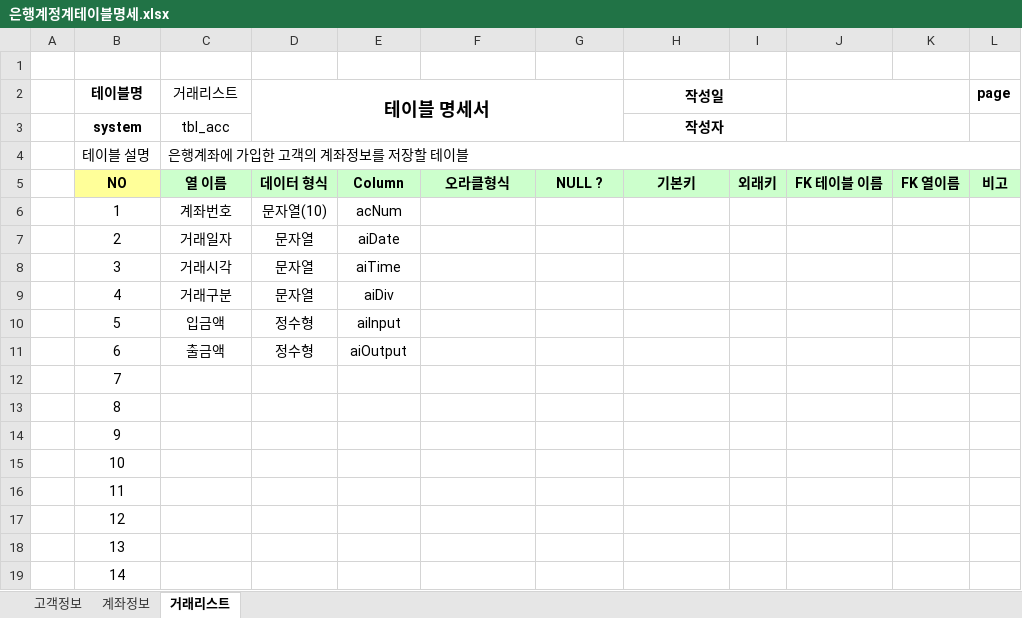
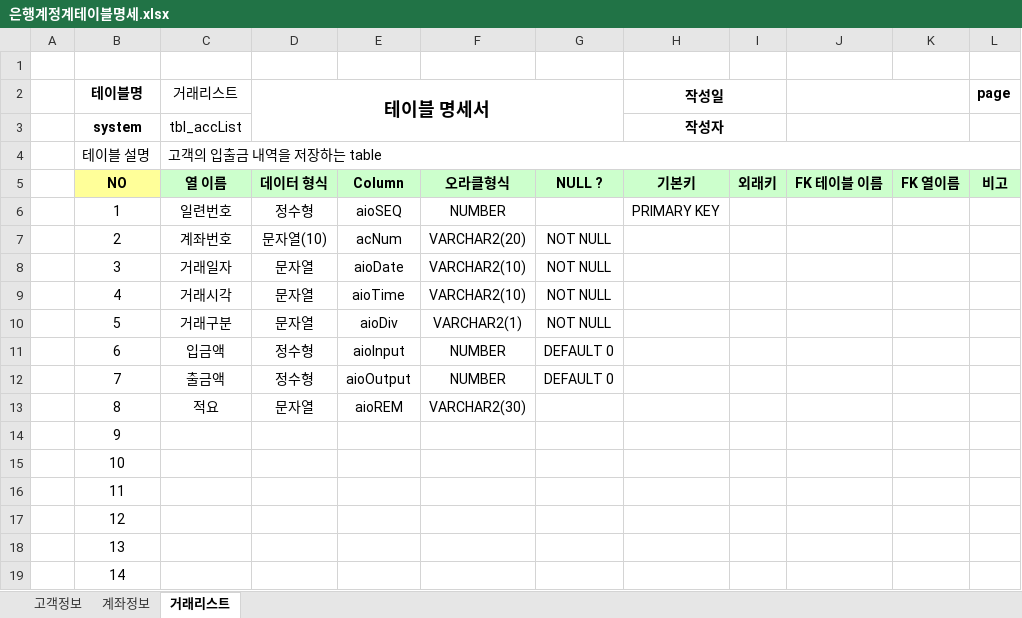
Before and after one commit to A-DDONG/Biz-2023-04-505-Java, an Excel workbook: Java_020_Bank/은행계정계테이블명세.xlsx, sheet 거래리스트, drawn as a sheet; only a part is shown; values as stored, in another font and other column widths than the file's, no borders; the diff names each change by its address in the sheet, - before the commit and + after, or states it on an @@ line.

Commit message:
bank_입출금

```diff
--- a/Java_020_Bank/은행계정계테이블명세.xlsx (sheet 거래리스트)
+++ b/Java_020_Bank/은행계정계테이블명세.xlsx (sheet 거래리스트)
-C3 (거래리스트): tbl_acc
+C3 (거래리스트): tbl_accList
-C4 (거래리스트): 은행계좌에 가입한 고객의 계좌정보를 저장할 테이블
+C4 (거래리스트): 고객의 입출금 내역을 저장하는 table
-C6 (거래리스트): 계좌번호
+C6 (거래리스트): 일련번호
-D6 (테이블 명세서): 문자열(10)
+D6 (테이블 명세서): 정수형
-E6: acNum
+E6: aioSEQ
-F6: (empty)
+F6: NUMBER
-H6 (작성일): (empty)
+H6 (작성일): PRIMARY KEY
-C7 (거래리스트): 거래일자
+C7 (거래리스트): 계좌번호
-D7 (테이블 명세서): 문자열
+D7 (테이블 명세서): 문자열(10)
-E7: aiDate
+E7: acNum
-F7: (empty)
+F7: VARCHAR2(20)
-G7:G10: (empty)
+G7:G10: NOT NULL
-C8 (거래리스트): 거래시각
+C8 (거래리스트): 거래일자
-E8: aiTime
+E8: aioDate
-F8:F9: (empty)
+F8:F9: VARCHAR2(10)
-C9 (거래리스트): 거래구분
+C9 (거래리스트): 거래시각
-E9: aiDiv
+E9: aioTime
-C10 (거래리스트): 입금액
+C10 (거래리스트): 거래구분
-D10 (테이블 명세서): 정수형
+D10 (테이블 명세서): 문자열
-E10: aiInput
+E10: aioDiv
-F10: (empty)
+F10: VARCHAR2(1)
-C11 (거래리스트): 출금액
+C11 (거래리스트): 입금액
-E11: aiOutput
+E11: aioInput
-F11:F12: (empty)
+F11:F12: NUMBER
-G11:G12: (empty)
+G11:G12: DEFAULT 0
-C12 (거래리스트): (empty)
+C12 (거래리스트): 출금액
-D12 (테이블 명세서): (empty)
+D12 (테이블 명세서): 정수형
-E12: (empty)
+E12: aioOutput
-C13 (거래리스트): (empty)
+C13 (거래리스트): 적요
-D13 (테이블 명세서): (empty)
+D13 (테이블 명세서): 문자열
-E13: (empty)
+E13: aioREM
-F13: (empty)
+F13: VARCHAR2(30)
```
Also changed, not shown: sheet 고객정보, 8 other files.
